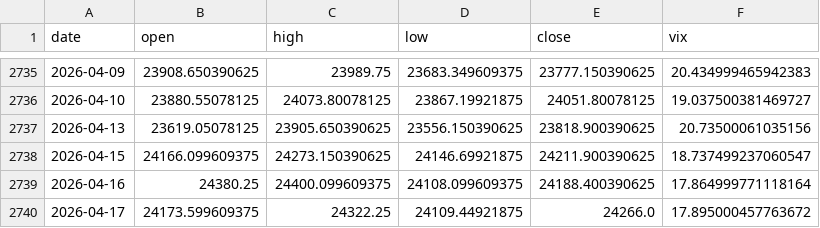
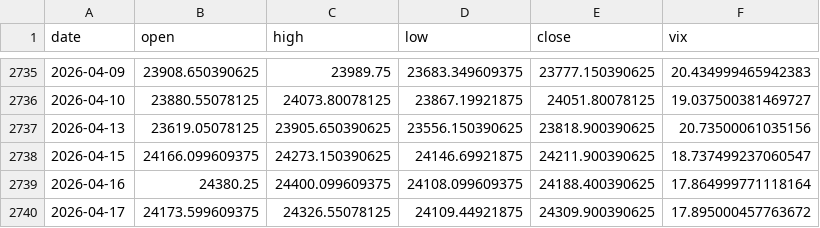
Before and after one commit to pravindev666/JUDAH-Nifty-Oracle, a CSV file: data/nifty_daily.csv, drawn as a sheet; only a part is shown, gaps mark what is left out.

```diff
--- a/data/nifty_daily.csv
+++ b/data/nifty_daily.csv
@@ -2739,2 +2739,2 @@ date,open,high,low,close,vix
 2026-04-16,24380.25,24400.099609375,24108.099609375,24188.400390625,17.864999771118164
-2026-04-17,24173.599609375,24322.25,24109.44921875,24266.0,17.895000457763672
+2026-04-17,24173.599609375,24326.55078125,24109.44921875,24309.900390625,17.895000457763672
```
Also changed, not shown: 3 other files.
